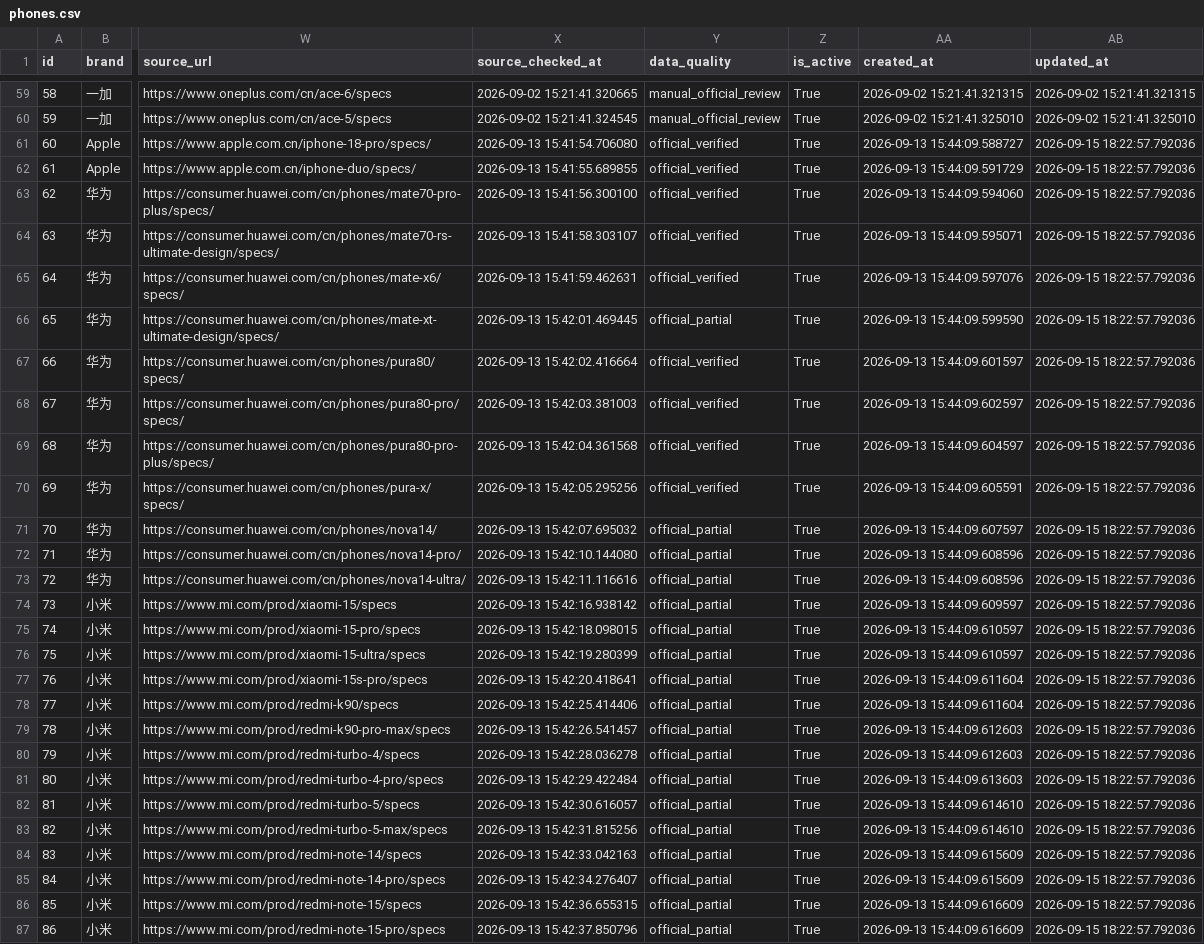
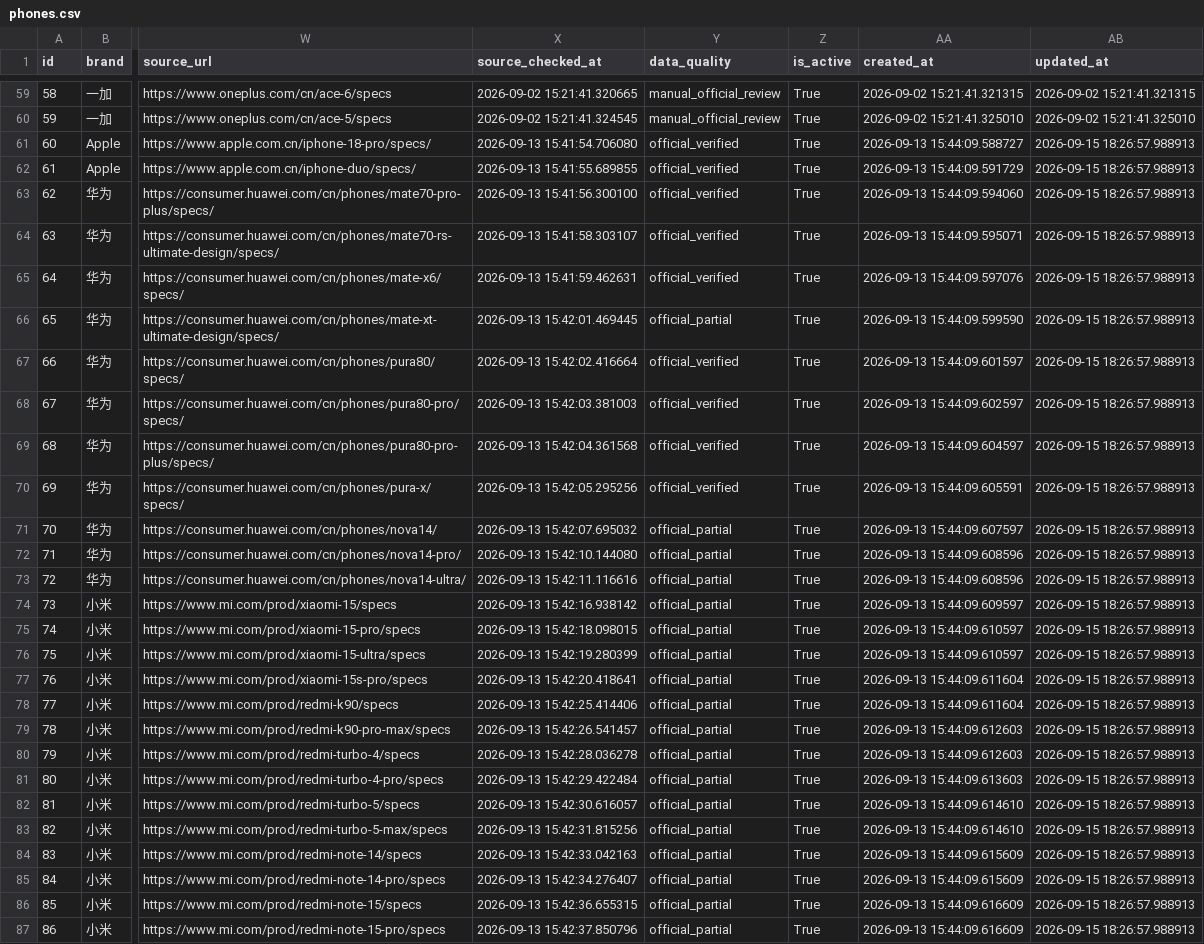
Before and after one commit to kimseolqwq/zx_zzh, a CSV file: outputs/data-export-v1.7/phones.csv, drawn as a sheet; only a part is shown, gaps mark what is left out; the diff covers the shown part only; the diff names each change by its address in the sheet, - before the commit and + after, or states it on an @@ line.

Commit message:
data: 完善 realme 与三星参数解析

```diff
--- a/outputs/data-export-v1.7/phones.csv
+++ b/outputs/data-export-v1.7/phones.csv
-AB61:AB87 (updated_at): 2026-09-15 18:22:57.792036
+AB61:AB87 (updated_at): 2026-09-15 18:26:57.988913
```
Also changed, not shown: 133 edited cells elsewhere in this file, outputs/official-data-gap-queue-v1.7.csv, 8 other files.
